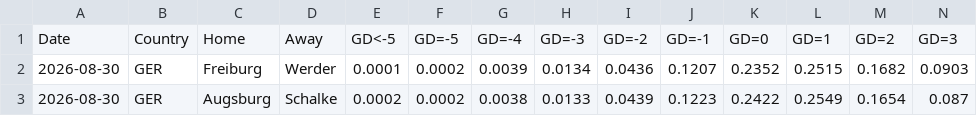
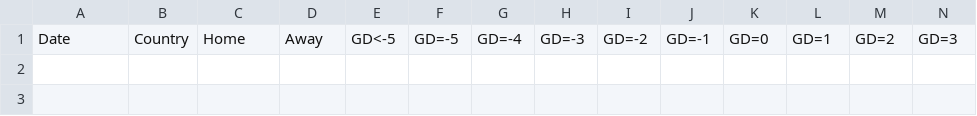
Before and after one commit to majoroka/sportBet-App, a CSV file: public/data/clubelo_latest.csv, drawn as a sheet; only a part is shown; rows hold the shown columns only; the diff names each change by its address in the sheet, - before the commit and + after, or states it on an @@ line.

```diff
--- a/public/data/clubelo_latest.csv
+++ b/public/data/clubelo_latest.csv
-row 2: 2026-08-30 | GER | Freiburg | Werder | 0.0001 | 0.0002 | 0.0039 | 0.0134 | 0.0436 | 0.1207 | 0.2352 | 0.2515 | 0.1682 | 0.0903
-row 3: 2026-08-30 | GER | Augsburg | Schalke | 0.0002 | 0.0002 | 0.0038 | 0.0133 | 0.0439 | 0.1223 | 0.2422 | 0.2549 | 0.1654 | 0.087
```
Also changed, not shown: public/data/fixtures_football-data.csv.
